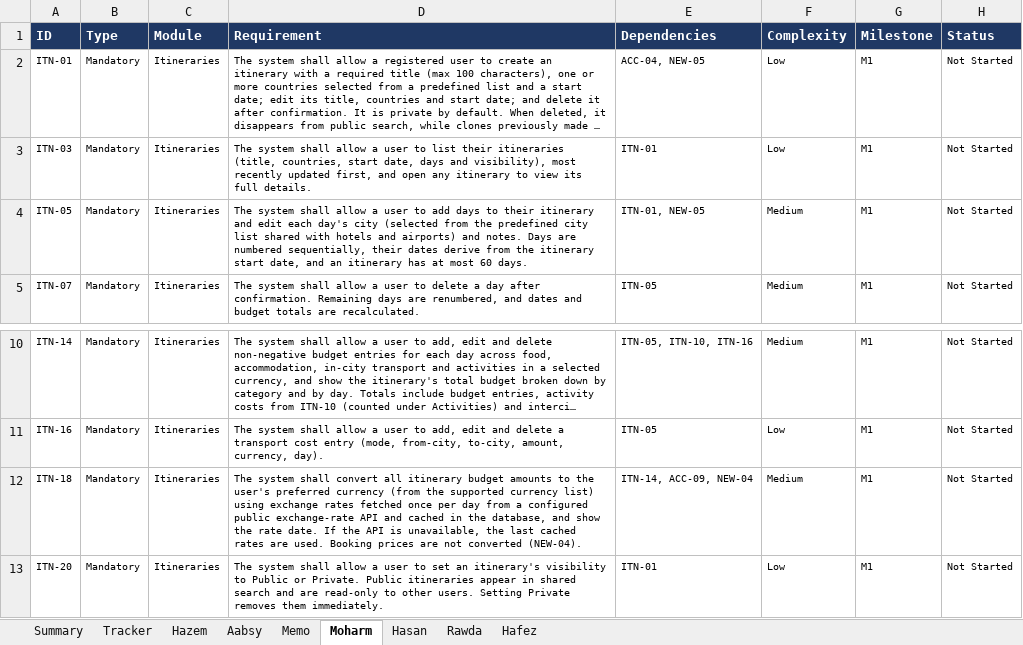
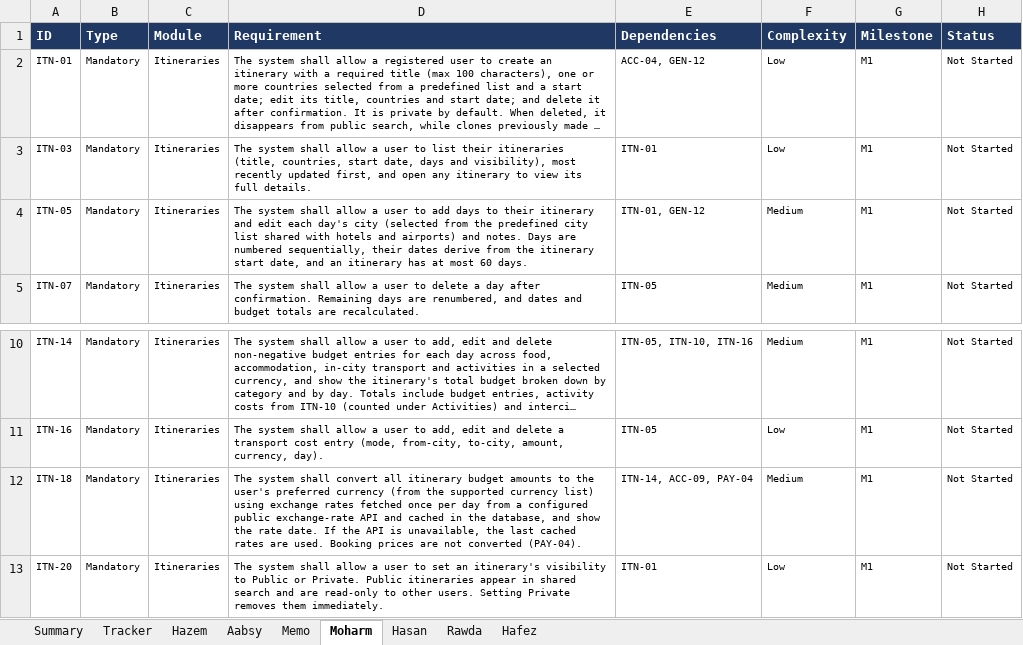
Before and after one commit to Hazem1720/travel-platform, an Excel workbook: docs/requirements/requirements-tracker.xlsx, sheet Moharm, drawn as a sheet; only a part is shown, gaps mark what is left out; long unchanged cells end in …; values as stored, in another font and other column widths than the file's, no borders; the diff names each change by its address in the sheet, - before the commit and + after, or states it on an @@ line.

```diff
--- a/docs/requirements/requirements-tracker.xlsx (sheet Moharm)
+++ b/docs/requirements/requirements-tracker.xlsx (sheet Moharm)
-E2 (Dependencies): ACC-04, NEW-05
+E2 (Dependencies): ACC-04, GEN-12
-E4 (Dependencies): ITN-01, NEW-05
+E4 (Dependencies): ITN-01, GEN-12
-D12 (Requirement): …not converted (NEW-04).
+D12 (Requirement): …not converted (PAY-04).
-E12 (Dependencies): ITN-14, ACC-09, NEW-04
+E12 (Dependencies): ITN-14, ACC-09, PAY-04
```
Also changed, not shown: sheet Tracker, sheet Hazem, sheet Memo, sheet Hasan, sheet Aabsy, sheet Rawda, 1 other file.
